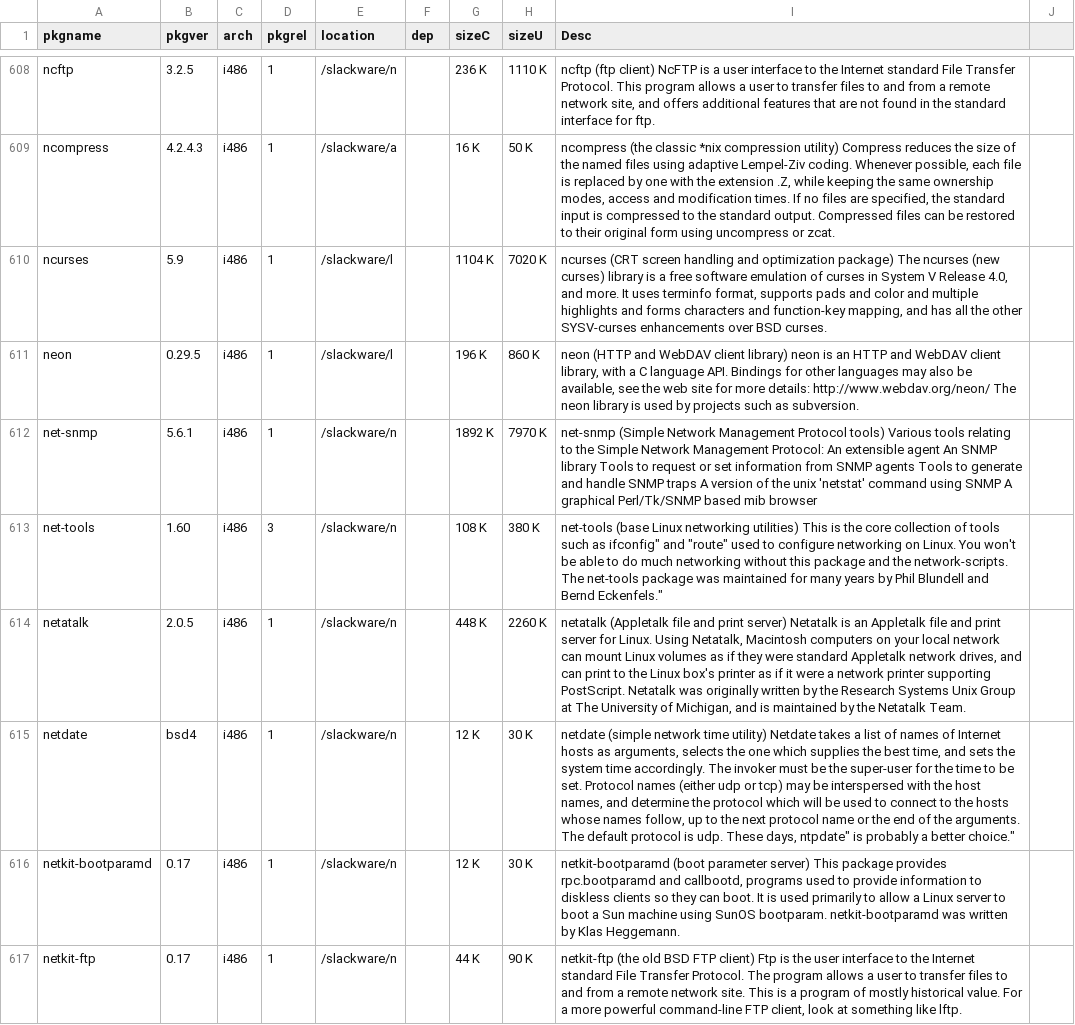
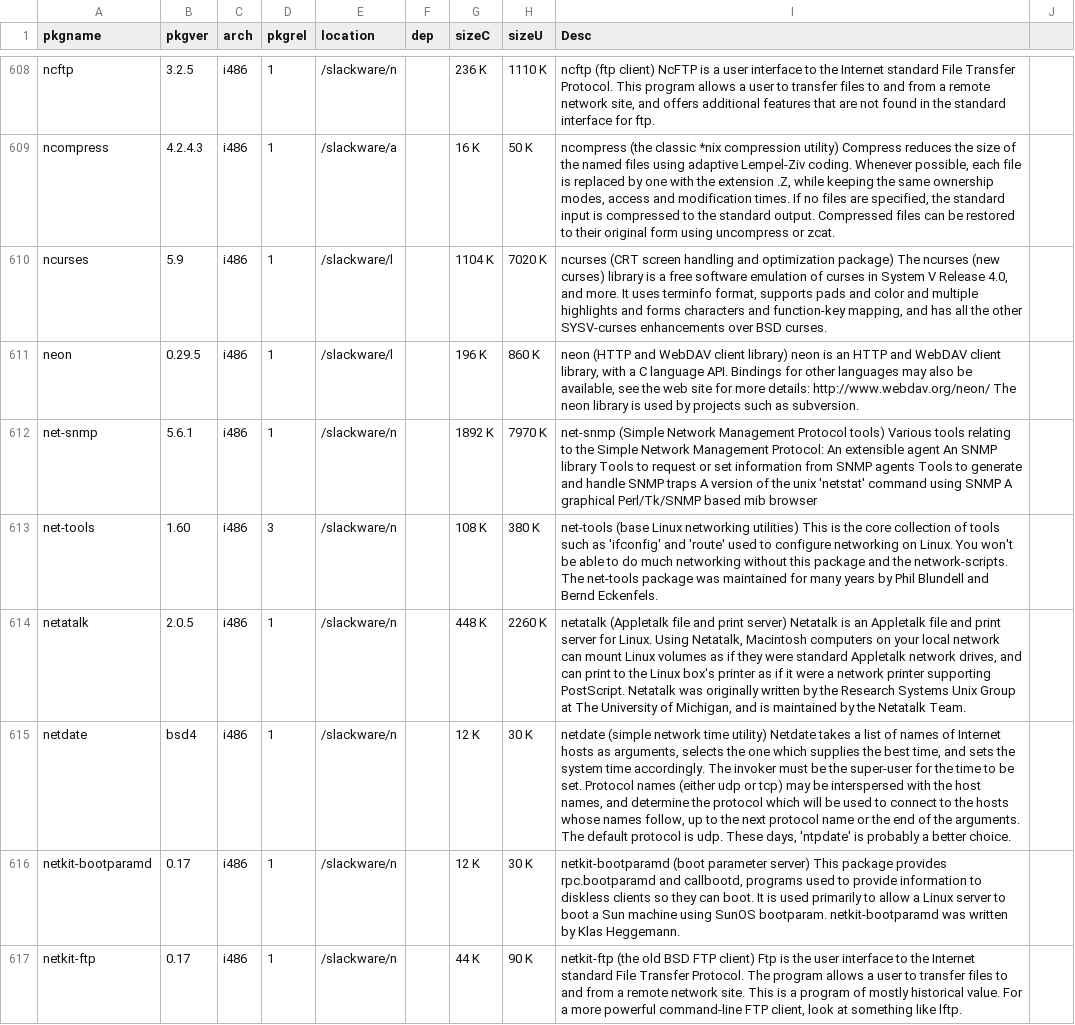
Before and after one commit to slackware-jheengut/pkgtxt2db, a CSV file: examples/slack32-13.37.csv, drawn as a sheet; only a part is shown, gaps mark what is left out; the diff covers the shown part only; the diff names each change by its address in the sheet, - before the commit and + after, or states it on an @@ line.

```diff
--- a/examples/slack32-13.37.csv
+++ b/examples/slack32-13.37.csv
-I613 (Desc): …such as ifconfig" and "route" used to configure networking on Linux. You won't be able to do much networking without this package and the network-scripts. The net-tools package was maintained for many years by Phil Blundell and Bernd Eckenfels."
+I613 (Desc): …such as 'ifconfig' and 'route' used to configure networking on Linux. You won't be able to do much networking without this package and the network-scripts. The net-tools package was maintained for many years by Phil Blundell and Bernd Eckenfels.
-I615 (Desc): …These days, ntpdate" is probably a better choice."
+I615 (Desc): …These days, 'ntpdate' is probably a better choice.
```
Also changed, not shown: 59 edited cells elsewhere in this file, examples/salix32-13.37.csv, examples/salix64-13.37.csv, 9 other files.
